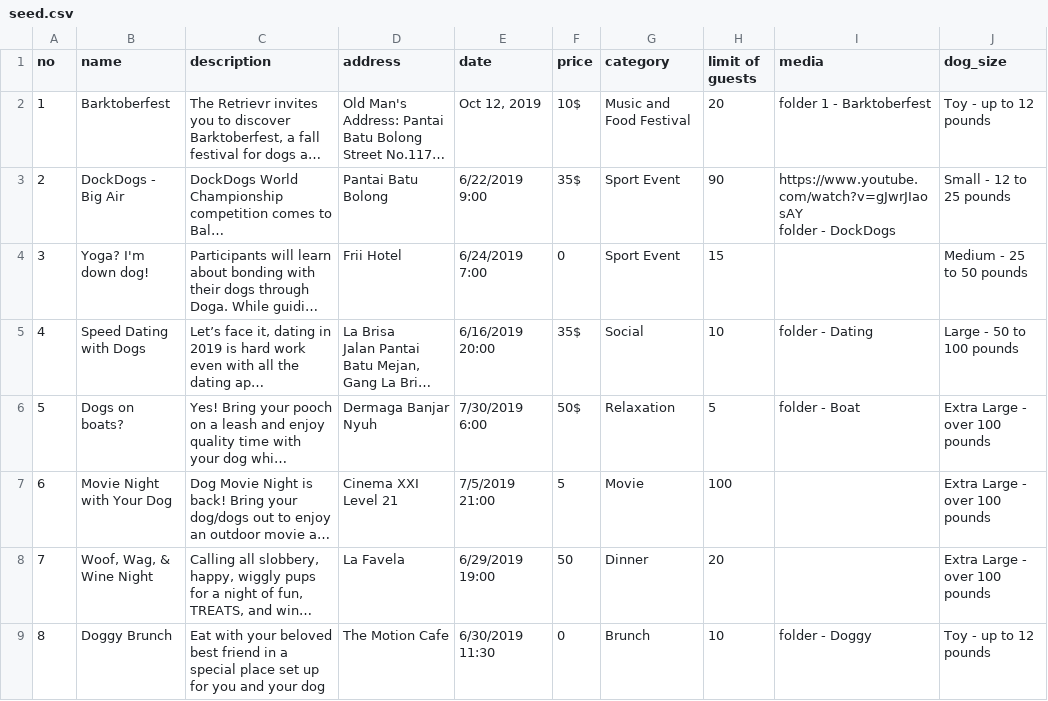
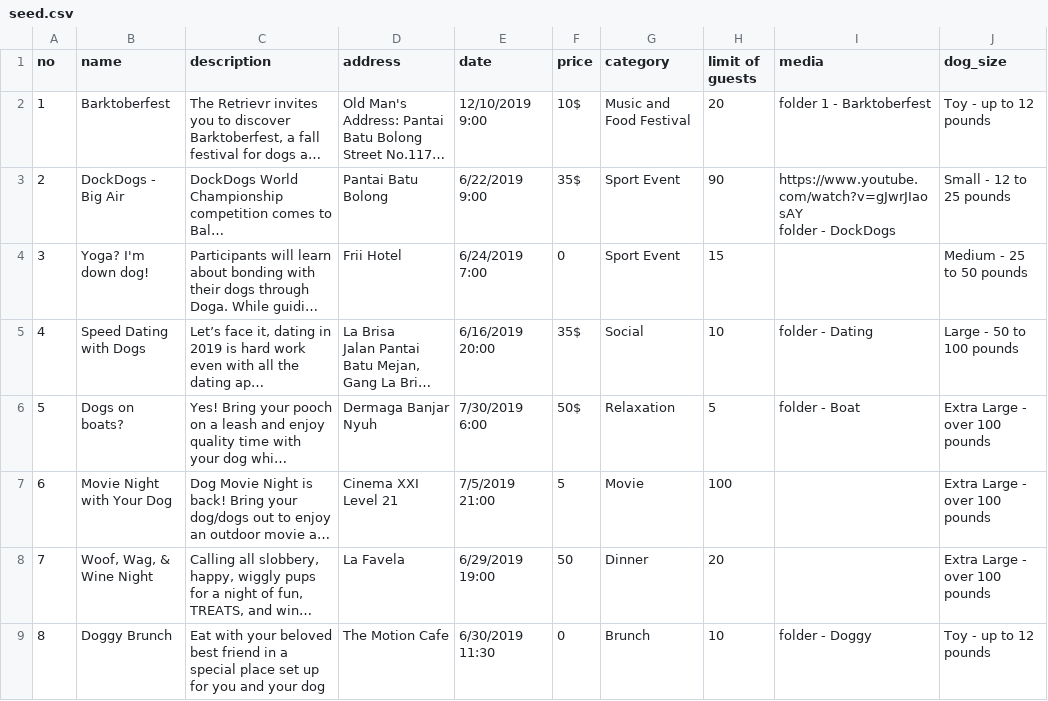
Before and after one commit to uly-ana/retrievr, a CSV file: lib/seeds/seed.csv, drawn as a sheet; only a part is shown; long unchanged cells end in …; the diff names each change by its address in the sheet, - before the commit and + after, or states it on an @@ line.

Commit message:
filter and cards and seed

```diff
--- a/lib/seeds/seed.csv
+++ b/lib/seeds/seed.csv
-E2 (date): Oct 12, 2019
+E2 (date): 12/10/2019 9:00
```
Also changed, not shown: 2 other files.
